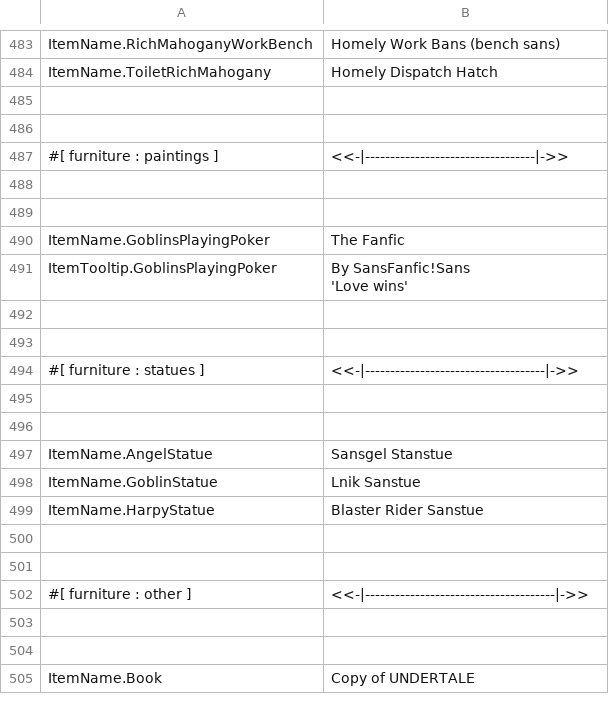
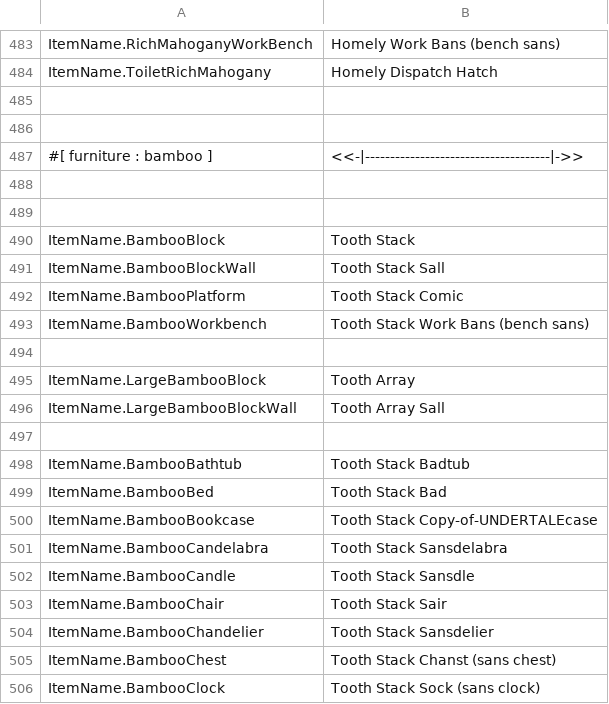
Before and after one commit to ThEnderYoshi/sf-terraria-adventure, a CSV file: Content/Localization/en-US-Items.csv, drawn as a sheet; only a part is shown, gaps mark what is left out; the shorter side is filled out with more unchanged rows; the diff covers the shown part only.

Commit message:
Added part of the bamboo set
Also added:
- Sky Blue Flower
- Some jungle tall plants

```diff
--- a/Content/Localization/en-US-Items.csv
+++ b/Content/Localization/en-US-Items.csv
@@ -493 +493,21 @@ ItemName.ToiletRichMahogany,Homely Dispatch Hatch
 
+#[ furniture : bamboo ],<<-|-------------------------------------|->>
+
+
+ItemName.BambooBlock,Tooth Stack
+ItemName.BambooBlockWall,Tooth Stack Sall
+ItemName.BambooPlatform,Tooth Stack Comic
+ItemName.BambooWorkbench,Tooth Stack Work Bans (bench sans)
+
+ItemName.LargeBambooBlock,Tooth Array
+ItemName.LargeBambooBlockWall,Tooth Array Sall
+
+ItemName.BambooBathtub,Tooth Stack Badtub
+ItemName.BambooBed,Tooth Stack Bad
+ItemName.BambooBookcase,Tooth Stack Copy-of-UNDERTALEcase
+ItemName.BambooCandelabra,Tooth Stack Sansdelabra
+ItemName.BambooCandle,Tooth Stack Sansdle
+ItemName.BambooChair,Tooth Stack Sair
+ItemName.BambooChandelier,Tooth Stack Sansdelier
+ItemName.BambooChest,Tooth Stack Chanst (sans chest)
+ItemName.BambooClock,Tooth Stack Sock (sans clock)
```
Also changed, not shown: 12 added rows elsewhere in this file, 23 other files.
